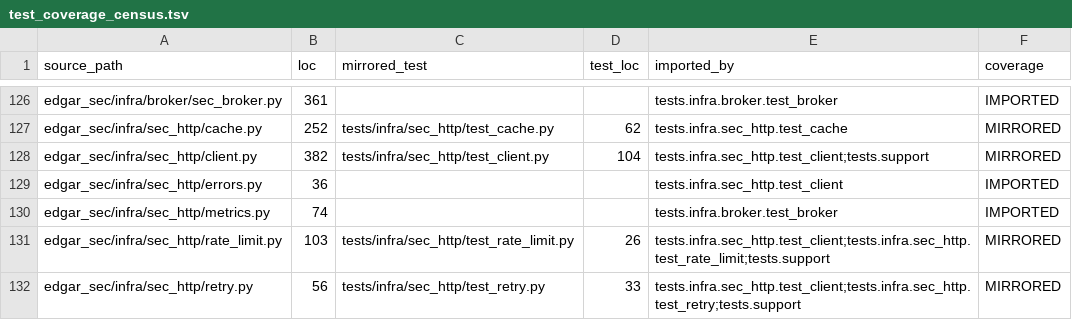
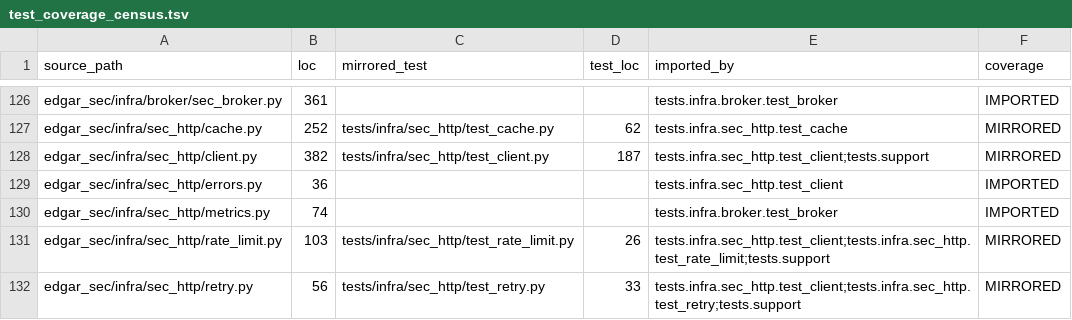
Before and after one commit to DerivedFunction01/edgar-sec, a TSV file: roadmap/refactor_v2/test_coverage_census.tsv, drawn as a sheet; only a part is shown, gaps mark what is left out; the diff covers the shown part only.

```diff
--- a/roadmap/refactor_v2/test_coverage_census.tsv
+++ b/roadmap/refactor_v2/test_coverage_census.tsv
@@ -127,3 +127,3 @@ edgar_sec/infra/broker/sec_broker.py	361			tests.infra.broker.test_broker	IMPORT
 edgar_sec/infra/sec_http/cache.py	252	tests/infra/sec_http/test_cache.py	62	tests.infra.sec_http.test_cache	MIRRORED
-edgar_sec/infra/sec_http/client.py	382	tests/infra/sec_http/test_client.py	104	tests.infra.sec_http.test_client;tests.support	MIRRORED
+edgar_sec/infra/sec_http/client.py	382	tests/infra/sec_http/test_client.py	187	tests.infra.sec_http.test_client;tests.support	MIRRORED
 edgar_sec/infra/sec_http/errors.py	36			tests.infra.sec_http.test_client	IMPORTED
```
Also changed, not shown: 1 added row and 60 edited cells elsewhere in this file, roadmap/refactor_v2/parity_inventory.csv, roadmap/refactor_v2/v1_retirement.tsv, 38 other files.
